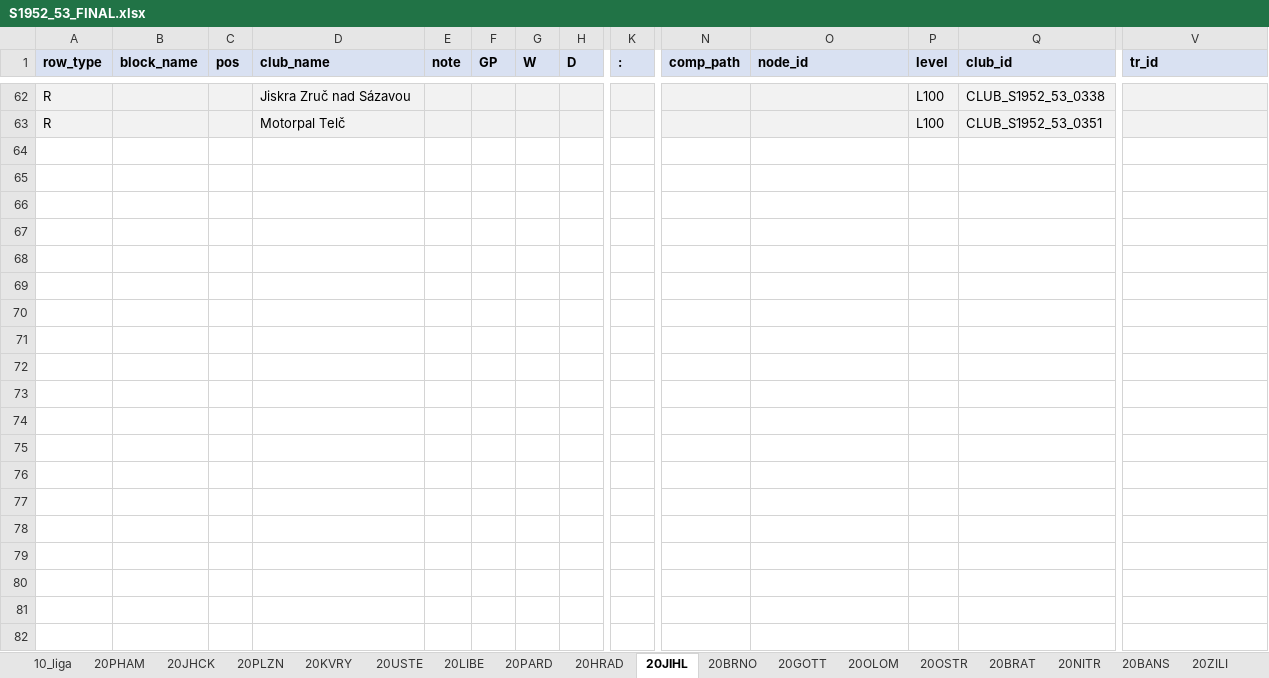
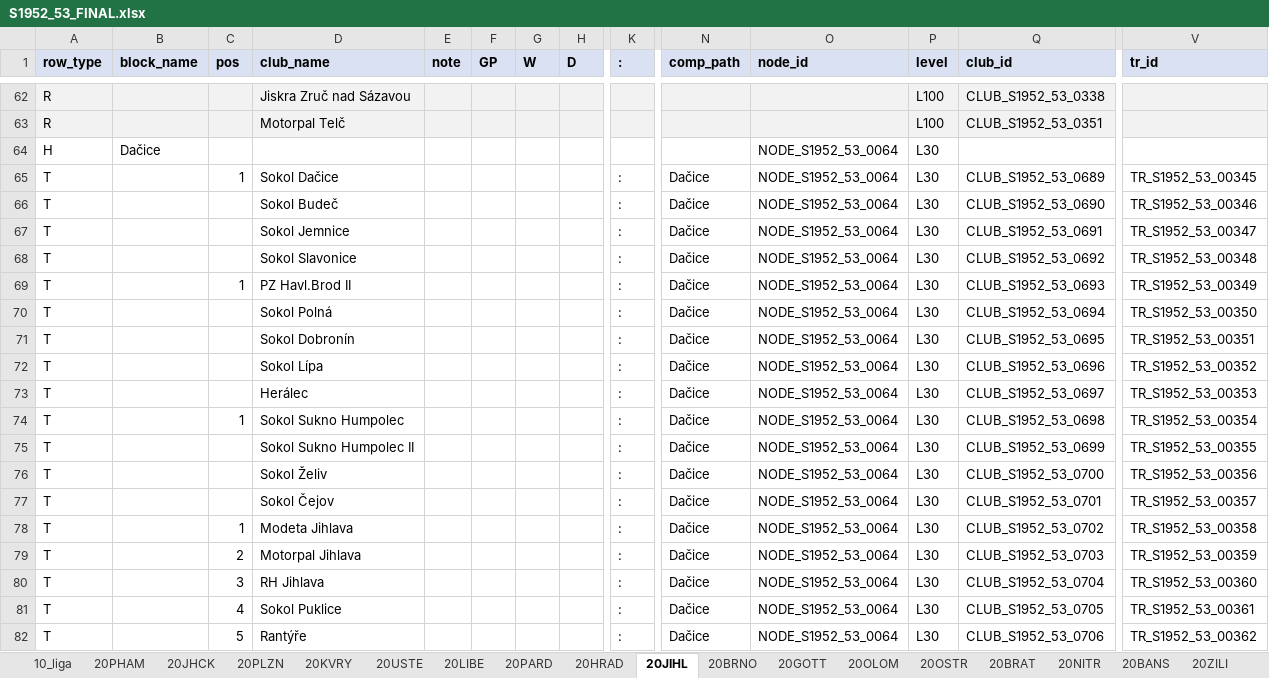
Before and after one commit to hchk1925/archiv, an Excel workbook: data/S1952_53_FINAL.xlsx, sheet 20JIHL, drawn as a sheet; only a part is shown, gaps mark what is left out; values as stored, in another font and other column widths than the file's, no borders; rows hold the shown columns only; the diff covers the shown part only; the diff names each change by its address in the sheet, - before the commit and + after, or states it on an @@ line.

```diff
--- a/data/S1952_53_FINAL.xlsx (sheet 20JIHL)
+++ b/data/S1952_53_FINAL.xlsx (sheet 20JIHL)
+row 64: H | Dačice |  |  |  |  |  |  |  |  | NODE_S1952_53_0064 | L30
+row 65: T |  | 1 | Sokol Dačice |  |  |  |  | : | Dačice | NODE_S1952_53_0064 | L30 | CLUB_S1952_53_0689 | TR_S1952_53_00345
+row 66: T |  |  | Sokol Budeč |  |  |  |  | : | Dačice | NODE_S1952_53_0064 | L30 | CLUB_S1952_53_0690 | TR_S1952_53_00346
+row 67: T |  |  | Sokol Jemnice |  |  |  |  | : | Dačice | NODE_S1952_53_0064 | L30 | CLUB_S1952_53_0691 | TR_S1952_53_00347
+row 68: T |  |  | Sokol Slavonice |  |  |  |  | : | Dačice | NODE_S1952_53_0064 | L30 | CLUB_S1952_53_0692 | TR_S1952_53_00348
+row 69: T |  | 1 | PZ Havl.Brod II |  |  |  |  | : | Dačice | NODE_S1952_53_0064 | L30 | CLUB_S1952_53_0693 | TR_S1952_53_00349
+row 70: T |  |  | Sokol Polná |  |  |  |  | : | Dačice | NODE_S1952_53_0064 | L30 | CLUB_S1952_53_0694 | TR_S1952_53_00350
+row 71: T |  |  | Sokol Dobronín |  |  |  |  | : | Dačice | NODE_S1952_53_0064 | L30 | CLUB_S1952_53_0695 | TR_S1952_53_00351
+row 72: T |  |  | Sokol Lípa |  |  |  |  | : | Dačice | NODE_S1952_53_0064 | L30 | CLUB_S1952_53_0696 | TR_S1952_53_00352
+row 73: T |  |  | Herálec |  |  |  |  | : | Dačice | NODE_S1952_53_0064 | L30 | CLUB_S1952_53_0697 | TR_S1952_53_00353
+row 74: T |  | 1 | Sokol Sukno Humpolec |  |  |  |  | : | Dačice | NODE_S1952_53_0064 | L30 | CLUB_S1952_53_0698 | TR_S1952_53_00354
+row 75: T |  |  | Sokol Sukno Humpolec II |  |  |  |  | : | Dačice | NODE_S1952_53_0064 | L30 | CLUB_S1952_53_0699 | TR_S1952_53_00355
+row 76: T |  |  | Sokol Želiv |  |  |  |  | : | Dačice | NODE_S1952_53_0064 | L30 | CLUB_S1952_53_0700 | TR_S1952_53_00356
+row 77: T |  |  | Sokol Čejov |  |  |  |  | : | Dačice | NODE_S1952_53_0064 | L30 | CLUB_S1952_53_0701 | TR_S1952_53_00357
+row 78: T |  | 1 | Modeta Jihlava |  |  |  |  | : | Dačice | NODE_S1952_53_0064 | L30 | CLUB_S1952_53_0702 | TR_S1952_53_00358
+row 79: T |  | 2 | Motorpal Jihlava |  |  |  |  | : | Dačice | NODE_S1952_53_0064 | L30 | CLUB_S1952_53_0703 | TR_S1952_53_00359
+row 80: T |  | 3 | RH Jihlava |  |  |  |  | : | Dačice | NODE_S1952_53_0064 | L30 | CLUB_S1952_53_0704 | TR_S1952_53_00360
+row 81: T |  | 4 | Sokol Puklice |  |  |  |  | : | Dačice | NODE_S1952_53_0064 | L30 | CLUB_S1952_53_0705 | TR_S1952_53_00361
+row 82: T |  | 5 | Rantýře |  |  |  |  | : | Dačice | NODE_S1952_53_0064 | L30 | CLUB_S1952_53_0706 | TR_S1952_53_00362
```
Also changed, not shown: 25 added rows elsewhere in this sheet, sheet CLUBS, sheet 20OSTR, sheet 20PHAM, sheet 20USTE, sheet 20PARD, sheet 20JHCK, 4 more sheets, 1 other file.
